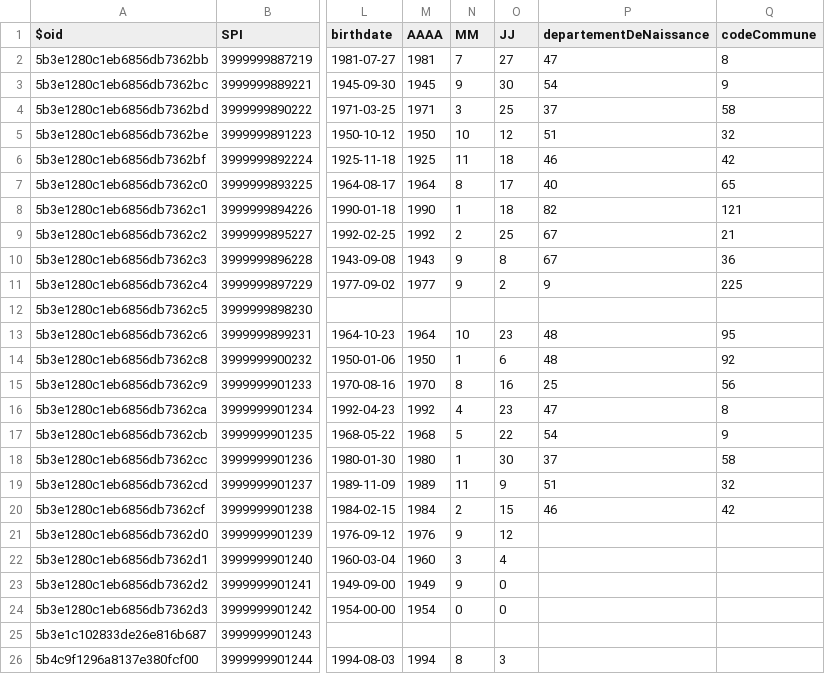
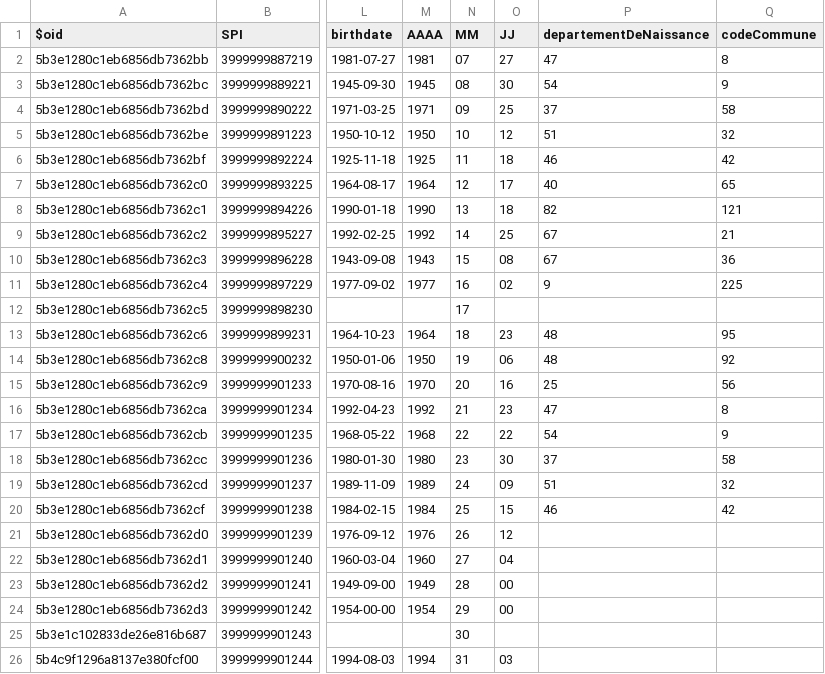
Before and after one commit to france-connect/fcp_mock_data-set, a CSV file: fcp_mock_dataset.csv, drawn as a sheet; only a part is shown, gaps mark what is left out; the diff names each change by its address in the sheet, - before the commit and + after, or states it on an @@ line.

Commit message:
Fix date format error

```diff
--- a/fcp_mock_dataset.csv
+++ b/fcp_mock_dataset.csv
-N2 (MM): 7
+N2 (MM): 07
-N3 (MM): 9
+N3 (MM): 08
-N4 (MM): 3
+N4 (MM): 09
-N7 (MM): 8
+N7 (MM): 12
-N8 (MM): 1
+N8 (MM): 13
-N9 (MM): 2
+N9 (MM): 14
-N10 (MM): 9
+N10 (MM): 15
-O10 (JJ): 8
+O10 (JJ): 08
-N11 (MM): 9
+N11 (MM): 16
-O11 (JJ): 2
+O11 (JJ): 02
-N12 (MM): (empty)
+N12 (MM): 17
-N13 (MM): 10
+N13 (MM): 18
-N14 (MM): 1
+N14 (MM): 19
-O14 (JJ): 6
+O14 (JJ): 06
-N15 (MM): 8
+N15 (MM): 20
-N16 (MM): 4
+N16 (MM): 21
-N17 (MM): 5
+N17 (MM): 22
-N18 (MM): 1
+N18 (MM): 23
-N19 (MM): 11
+N19 (MM): 24
-O19 (JJ): 9
+O19 (JJ): 09
-N20 (MM): 2
+N20 (MM): 25
-N21 (MM): 9
+N21 (MM): 26
-N22 (MM): 3
+N22 (MM): 27
-O22 (JJ): 4
+O22 (JJ): 04
-N23 (MM): 9
+N23 (MM): 28
-O23:O24 (JJ): 0
+O23:O24 (JJ): 00
-N24 (MM): 0
+N24 (MM): 29
-N25 (MM): (empty)
+N25 (MM): 30
-N26 (MM): 8
+N26 (MM): 31
-O26 (JJ): 3
+O26 (JJ): 03
```
